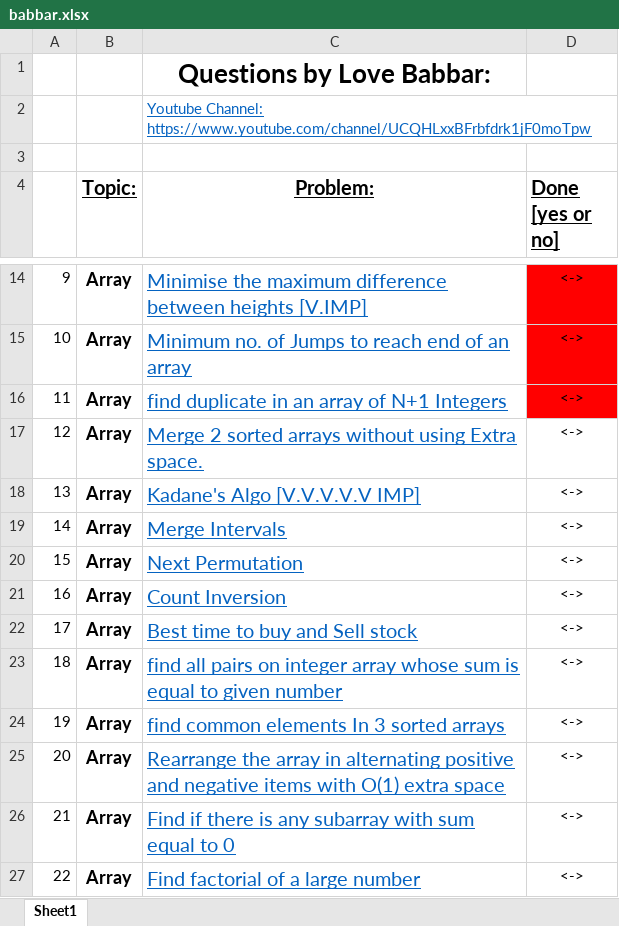
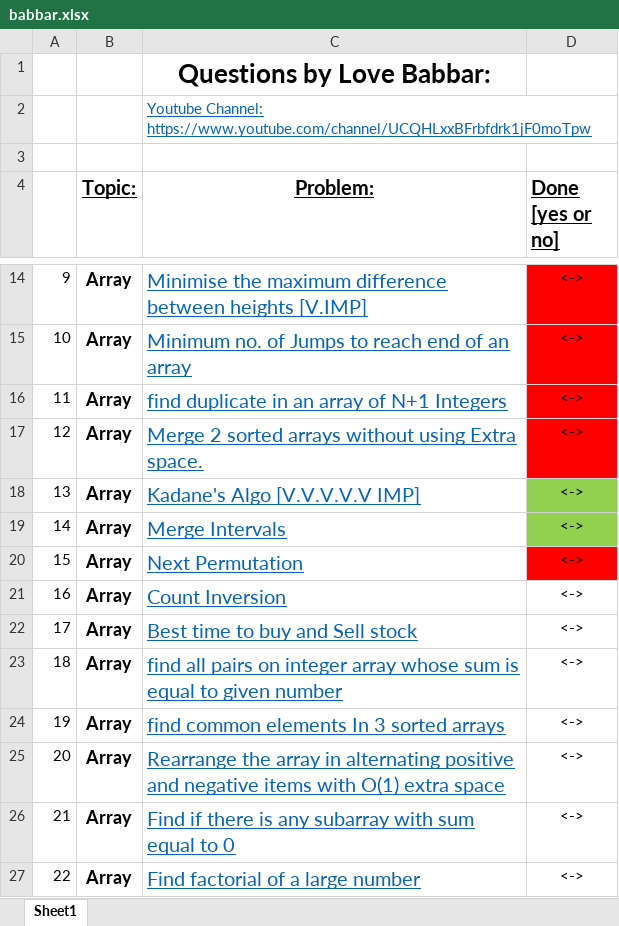
Before and after one commit to TheHackerOne/CP-Solving-Streak, an Excel workbook: babbar.xlsx, sheet Sheet1, drawn as a sheet; only a part is shown, gaps mark what is left out; values as stored, in another font and other column widths than the file's, no borders; the diff names each change by its address in the sheet, - before the commit and + after, or states it on an @@ line.

```diff
--- a/babbar.xlsx (sheet Sheet1)
+++ b/babbar.xlsx (sheet Sheet1)
-D17 fill: none
+D17 fill: #FF0000
-D18:D19 fill: none
+D18:D19 fill: #92D050
-D20 fill: none
+D20 fill: #FF0000
```
Also changed, not shown: 1 other file.
